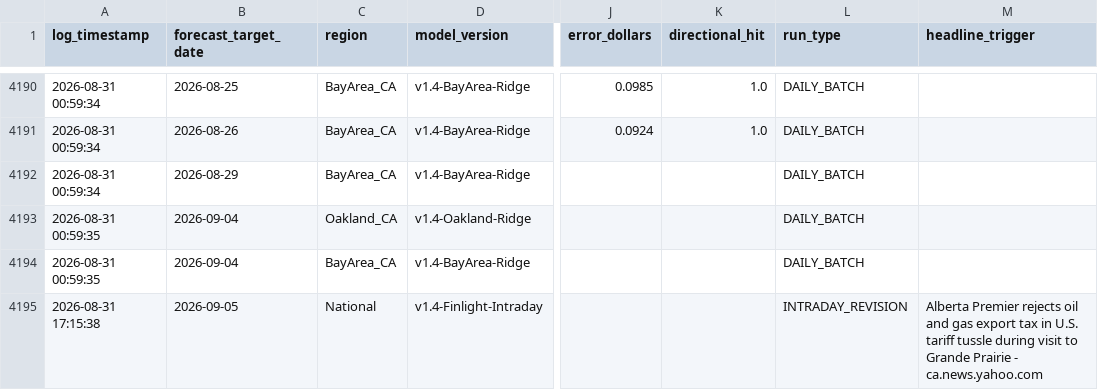
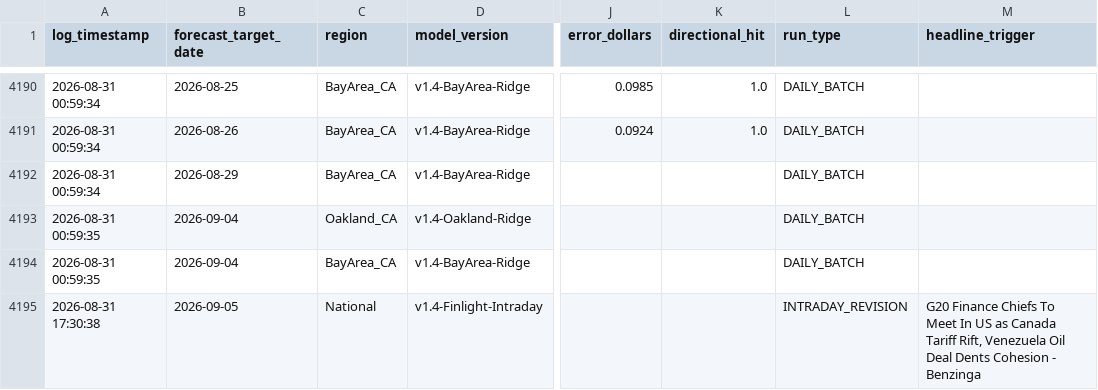
Before and after one commit to KoshiirRa/midgley, a CSV file: data/prediction_history.csv, drawn as a sheet; only a part is shown, gaps mark what is left out; the diff names each change by its address in the sheet, - before the commit and + after, or states it on an @@ line.

```diff
--- a/data/prediction_history.csv
+++ b/data/prediction_history.csv
-A4195 (log_timestamp): 2026-08-31 17:15:38
+A4195 (log_timestamp): 2026-08-31 17:30:38
-M4195 (headline_trigger): Alberta Premier rejects oil and gas export tax in U.S. tariff tussle during visit to Grande Prairie - ca.news.yahoo.com
+M4195 (headline_trigger): G20 Finance Chiefs To Meet In US as Canada Tariff Rift, Venezuela Oil Deal Dents Cohesion - Benzinga
```
Also changed, not shown: 8 other files.
